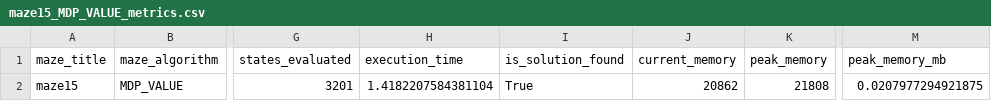
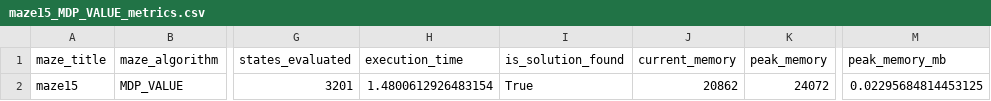
Before and after one commit to prkaaviya/TCD-Artificial-Intelligence-A1, a CSV file: results/metrics/maze15_MDP_VALUE_metrics.csv, drawn as a sheet; only a part is shown, gaps mark what is left out; the diff names each change by its address in the sheet, - before the commit and + after, or states it on an @@ line.

```diff
--- a/results/metrics/maze15_MDP_VALUE_metrics.csv
+++ b/results/metrics/maze15_MDP_VALUE_metrics.csv
-H2 (execution_time): 1.4182207584381104
+H2 (execution_time): 1.4800612926483154
-K2 (peak_memory): 21808
+K2 (peak_memory): 24072
-M2 (peak_memory_mb): 0.0207977294921875
+M2 (peak_memory_mb): 0.02295684814453125
```
Also changed, not shown: results/metrics/maze11_MDP_VALUE_metrics.csv, 7 other files.
